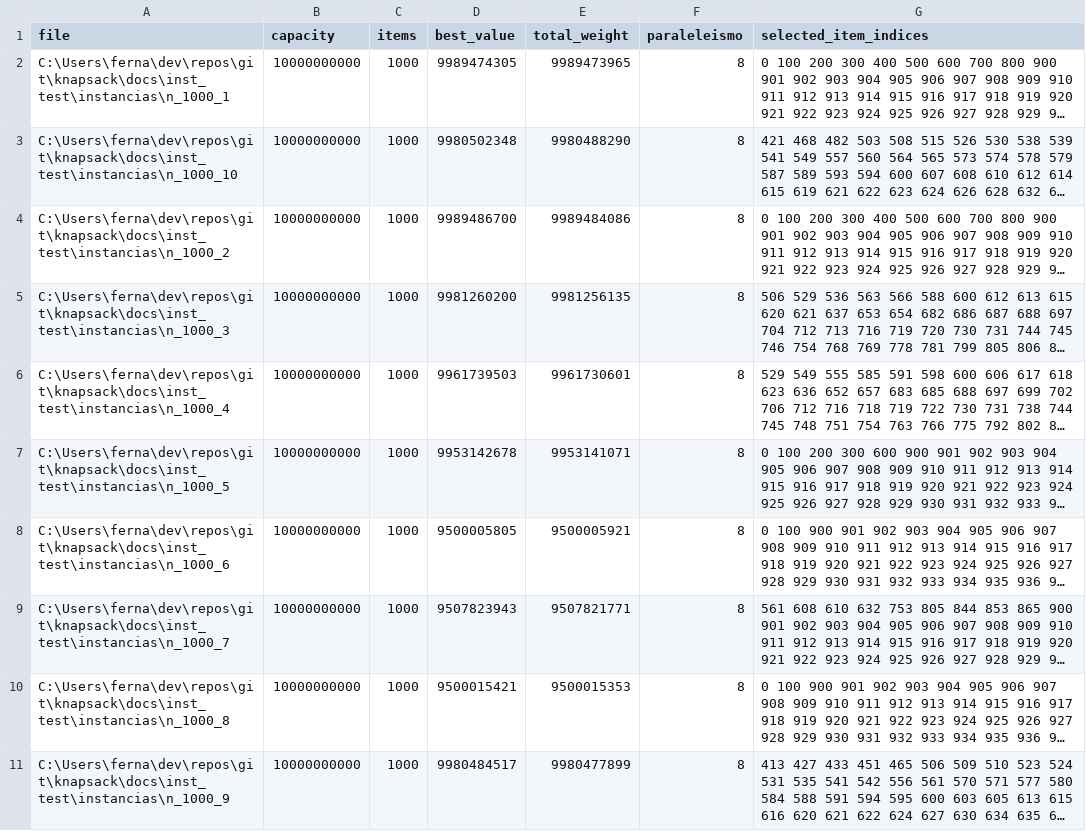
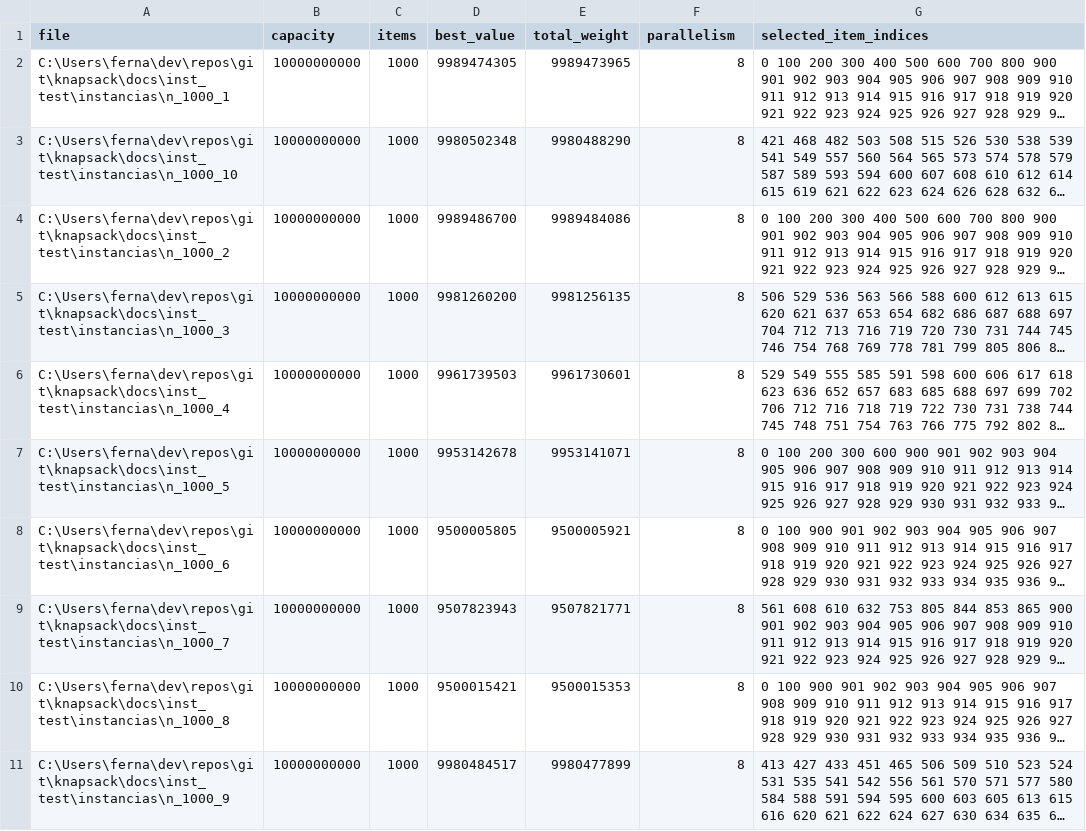
Before and after one commit to fernandoeduardolucas/ant, a CSV file: results/ant/mmas-detailed-results.csv, drawn as a sheet; long unchanged cells end in …; the diff names each change by its address in the sheet, - before the commit and + after, or states it on an @@ line.

```diff
--- a/results/ant/mmas-detailed-results.csv
+++ b/results/ant/mmas-detailed-results.csv
-F1: paraleleismo
+F1: parallelism
```
Also changed, not shown: 1 other file.
